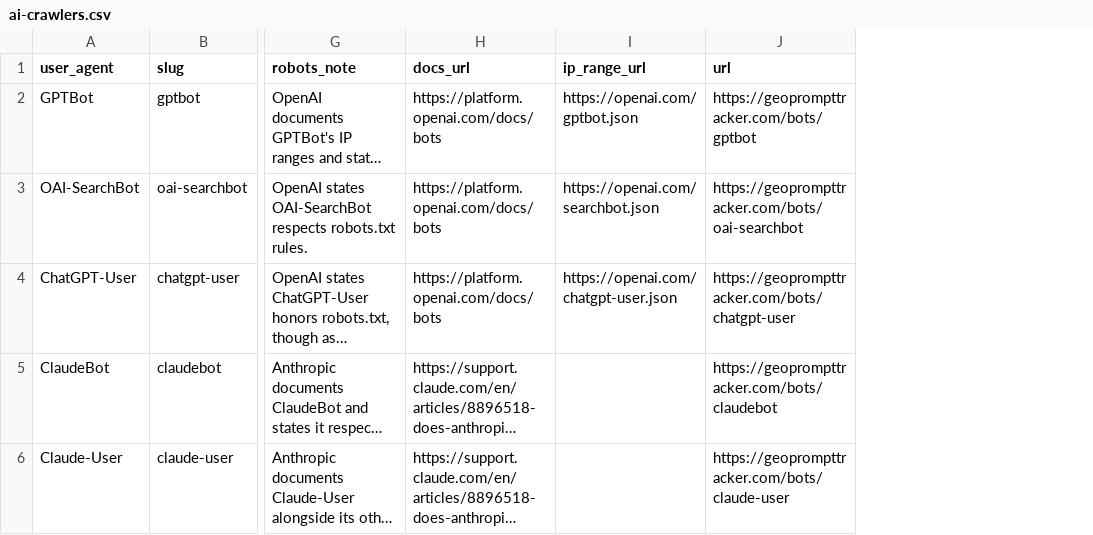
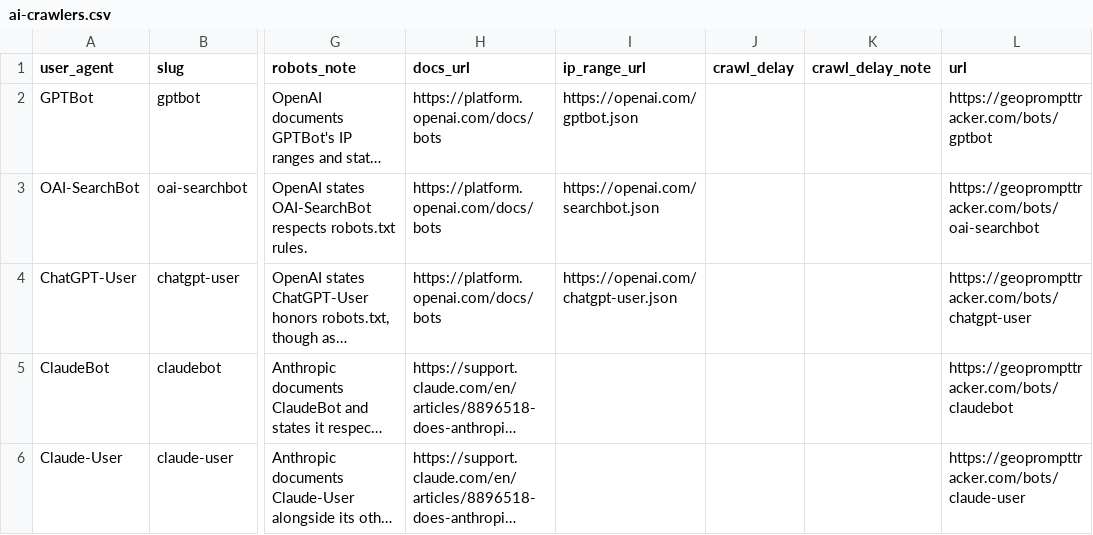
Before and after one commit to osamamumtaz01/ai-crawler-user-agents, a CSV file: ai-crawlers.csv, drawn as a sheet; only a part is shown, gaps mark what is left out; long unchanged cells end in …; the diff covers the shown part only; the diff names each change by its address in the sheet, - before the commit and + after, or states it on an @@ line.

Commit message:
Add crawl_delay field; re-verify all 28 entries
Only 4 of 28 operators state a position on crawl-delay, and 2 support it: YouBot honours it, ImagesiftBot documents the exact semantics (minimum seconds between consecutive requests). Amazonbot and Applebot state in their own docs that they do not. The other 24 publish nothing, and the field is left empty rather than set to "no" -- undocumented and declines-to are different facts.

Also: YouBot's docsUrl moved to you.com/docs/youbot (the old URL 404s). Every other docsUrl still resolves and all six IP-range endpoints still return real prefix data.

```diff
--- a/ai-crawlers.csv
+++ b/ai-crawlers.csv
+column J (crawl_delay), empty
+column K (crawl_delay_note), empty
```
Also changed, not shown: 2 edited cells elsewhere in this file, 1 other file.
